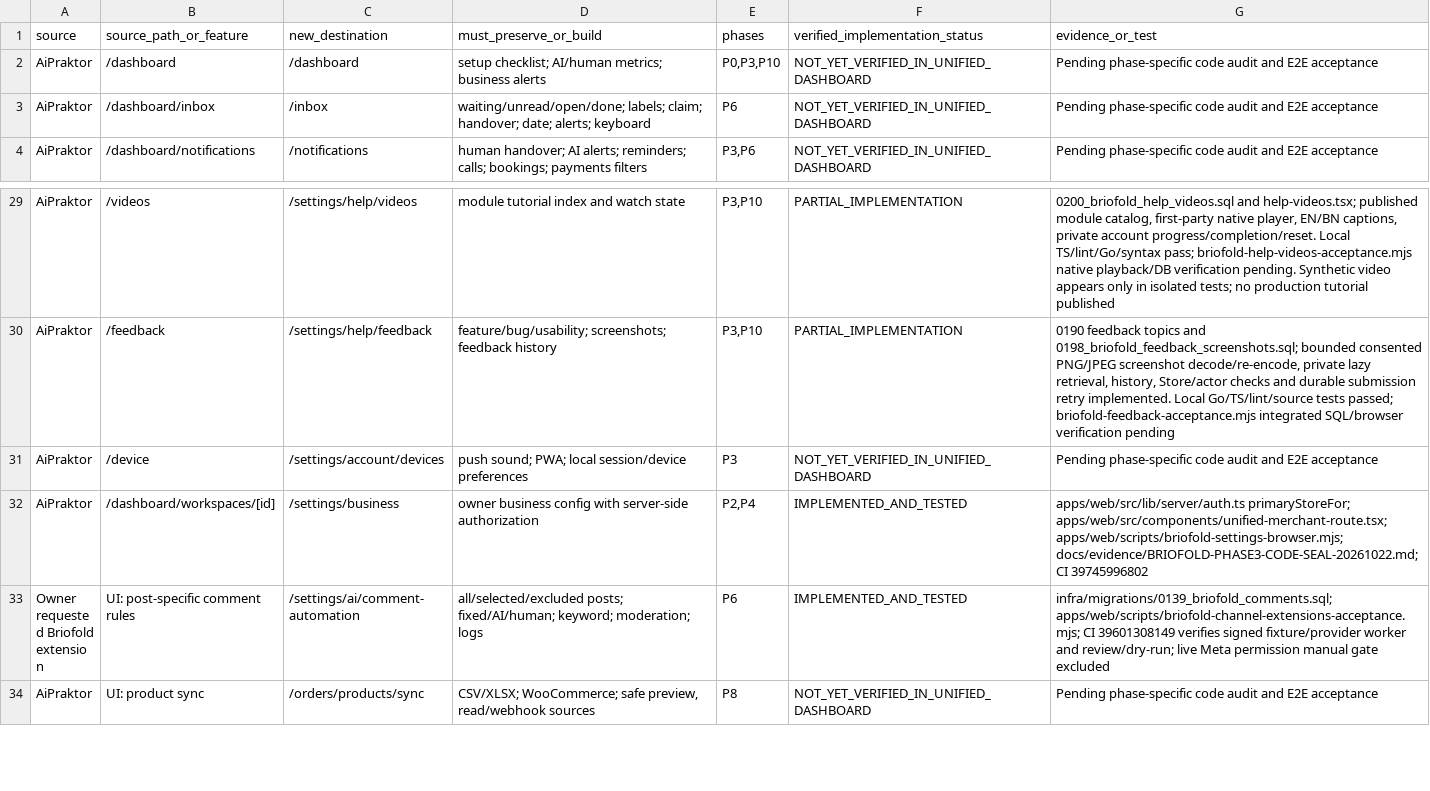
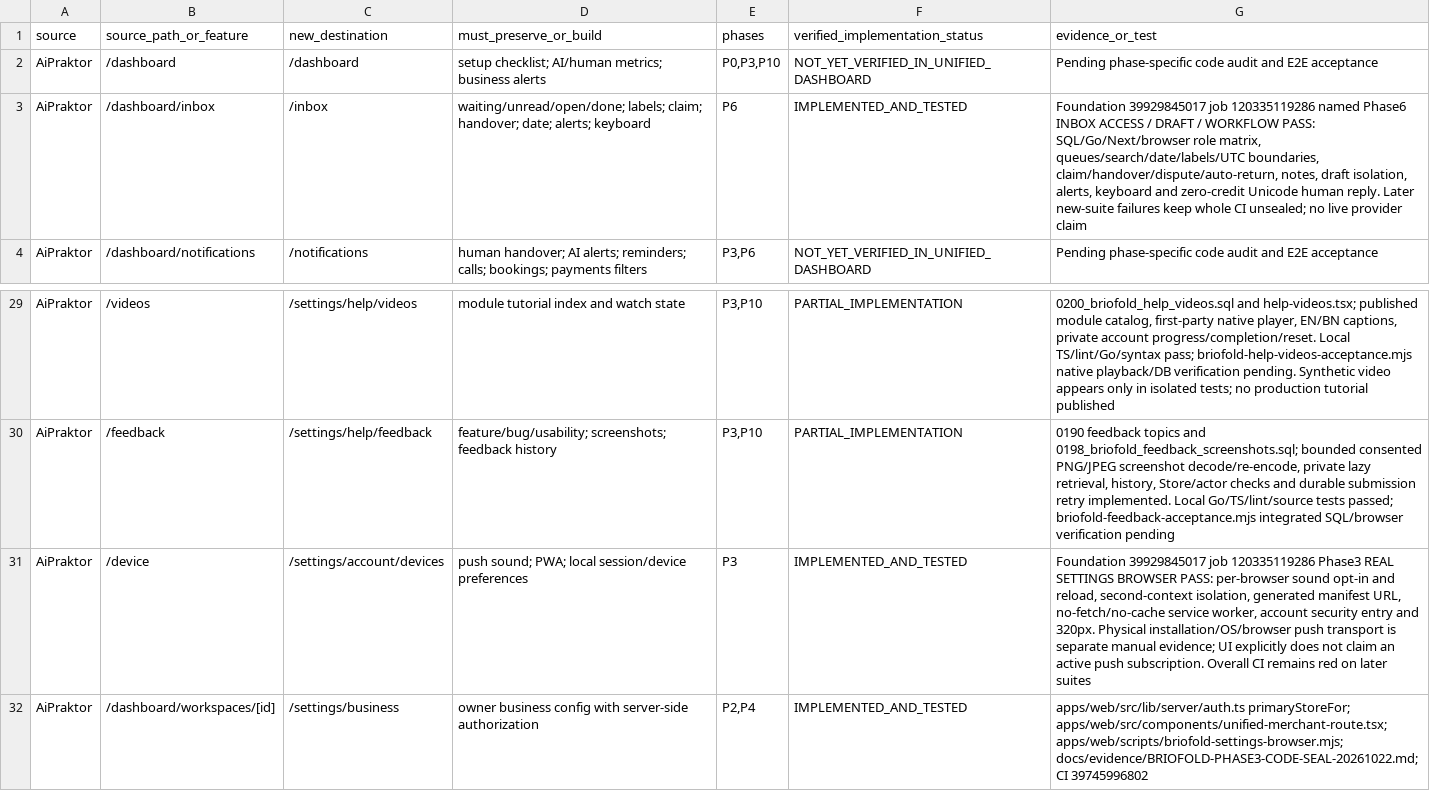
Before and after one commit to masharzy/ekmivo, a CSV file: docs/BRIOFOLD-FEATURE-PARITY-TRACKER.csv, drawn as a sheet; only a part is shown, gaps mark what is left out; the shorter side is filled out with more unchanged rows.

```diff
--- a/docs/BRIOFOLD-FEATURE-PARITY-TRACKER.csv
+++ b/docs/BRIOFOLD-FEATURE-PARITY-TRACKER.csv
@@ -2,3 +2,3 @@
 "AiPraktor","/dashboard","/dashboard","setup checklist; AI/human metrics; business alerts","P0,P3,P10","NOT_YET_VERIFIED_IN_UNIFIED_DASHBOARD","Pending phase-specific code audit and E2E acceptance"
-"AiPraktor","/dashboard/inbox","/inbox","waiting/unread/open/done; labels; claim; handover; date; alerts; keyboard","P6","NOT_YET_VERIFIED_IN_UNIFIED_DASHBOARD","Pending phase-specific code audit and E2E acceptance"
+"AiPraktor","/dashboard/inbox","/inbox","waiting/unread/open/done; labels; claim; handover; date; alerts; keyboard","P6","IMPLEMENTED_AND_TESTED","Foundation 39929845017 job 120335119286 named Phase6 INBOX ACCESS / DRAFT / WORKFLOW PASS: SQL/Go/Next/browser role matrix, queues/search/date/labels/UTC boundaries, claim/handover/dispute/auto-return, notes, draft isolation, alerts, keyboard and zero-credit Unicode human reply. Later new-suite failures keep whole CI unsealed; no live provider claim"
 "AiPraktor","/dashboard/notifications","/notifications","human handover; AI alerts; reminders; calls; bookings; payments filters","P3,P6","NOT_YET_VERIFIED_IN_UNIFIED_DASHBOARD","Pending phase-specific code audit and E2E acceptance"
@@ -30,3 +30,3 @@
 "AiPraktor","/feedback","/settings/help/feedback","feature/bug/usability; screenshots; feedback history","P3,P10","PARTIAL_IMPLEMENTATION","0190 feedback topics and 0198_briofold_feedback_screenshots.sql; bounded consented PNG/JPEG screenshot decode/re-encode, private lazy retrieval, history, Store/actor checks and durable submission retry implemented. Local Go/TS/lint/source tests passed; briofold-feedback-acceptance.mjs integrated SQL/browser verification pending"
-"AiPraktor","/device","/settings/account/devices","push sound; PWA; local session/device preferences","P3","NOT_YET_VERIFIED_IN_UNIFIED_DASHBOARD","Pending phase-specific code audit and E2E acceptance"
+"AiPraktor","/device","/settings/account/devices","push sound; PWA; local session/device preferences","P3","IMPLEMENTED_AND_TESTED","Foundation 39929845017 job 120335119286 Phase3 REAL SETTINGS BROWSER PASS: per-browser sound opt-in and reload, second-context isolation, generated manifest URL, no-fetch/no-cache service worker, account security entry and 320px. Physical installation/OS/browser push transport is separate manual evidence; UI explicitly does not claim an active push subscription. Overall CI remains red on later suites"
 "AiPraktor","/dashboard/workspaces/[id]","/settings/business","owner business config with server-side authorization","P2,P4","IMPLEMENTED_AND_TESTED","apps/web/src/lib/server/auth.ts primaryStoreFor; apps/web/src/components/unified-merchant-route.tsx; apps/web/scripts/briofold-settings-browser.mjs; docs/evidence/BRIOFOLD-PHASE3-CODE-SEAL-20261022.md; CI 39745996802"
```
Also changed, not shown: 8 other files.
